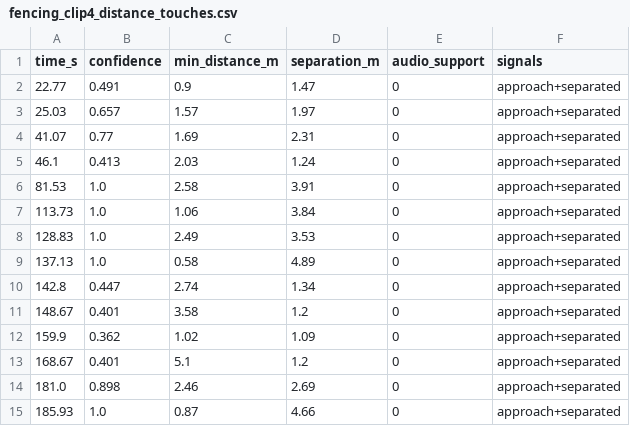
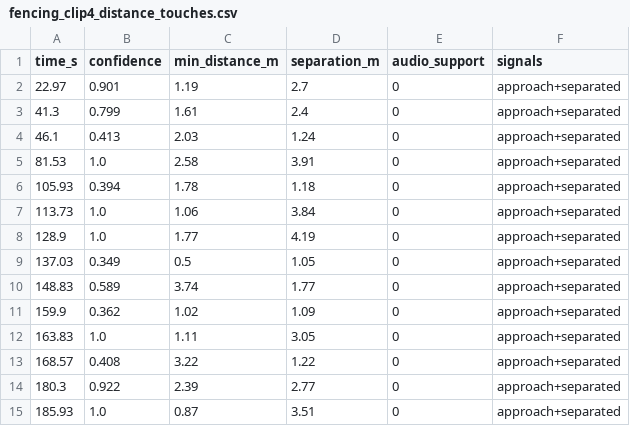
Before and after one commit to minh-bitrise/epee-fencing-analysis, a CSV file: code/prototype/results_current/fencing_clip4_distance_touches.csv, drawn as a sheet.

```diff
--- a/code/prototype/results_current/fencing_clip4_distance_touches.csv
+++ b/code/prototype/results_current/fencing_clip4_distance_touches.csv
@@ -1,15 +1,15 @@
 time_s,confidence,min_distance_m,separation_m,audio_support,signals
-22.77,0.491,0.9,1.47,0,approach+separated
-25.03,0.657,1.57,1.97,0,approach+separated
-41.07,0.77,1.69,2.31,0,approach+separated
+22.97,0.901,1.19,2.7,0,approach+separated
+41.3,0.799,1.61,2.4,0,approach+separated
 46.1,0.413,2.03,1.24,0,approach+separated
 81.53,1.0,2.58,3.91,0,approach+separated
+105.93,0.394,1.78,1.18,0,approach+separated
 113.73,1.0,1.06,3.84,0,approach+separated
-128.83,1.0,2.49,3.53,0,approach+separated
-137.13,1.0,0.58,4.89,0,approach+separated
-142.8,0.447,2.74,1.34,0,approach+separated
-148.67,0.401,3.58,1.2,0,approach+separated
+128.9,1.0,1.77,4.19,0,approach+separated
+137.03,0.349,0.5,1.05,0,approach+separated
+148.83,0.589,3.74,1.77,0,approach+separated
 159.9,0.362,1.02,1.09,0,approach+separated
-168.67,0.401,5.1,1.2,0,approach+separated
-181.0,0.898,2.46,2.69,0,approach+separated
-185.93,1.0,0.87,4.66,0,approach+separated
+163.83,1.0,1.11,3.05,0,approach+separated
+168.57,0.408,3.22,1.22,0,approach+separated
+180.3,0.922,2.39,2.77,0,approach+separated
+185.93,1.0,0.87,3.51,0,approach+separated
```
Also changed, not shown: code/prototype/results_current/fencing_clip_distance.csv, 25 other files.
